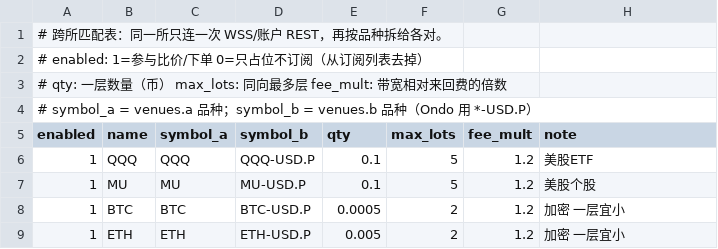
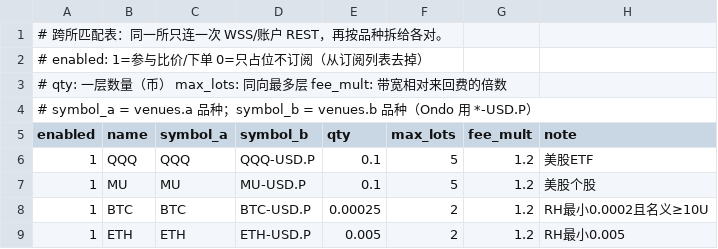
Before and after one commit to Dazmon88/DD-PERP-Strategy, a CSV file: strategys/strategy_vs/pairs.csv, drawn as a sheet.

```diff
--- a/strategys/strategy_vs/pairs.csv
+++ b/strategys/strategy_vs/pairs.csv
@@ -7,3 +7,3 @@ enabled,name,symbol_a,symbol_b,qty,max_lots,fee_mult,note
 1,MU,MU,MU-USD.P,0.1,5,1.2,美股个股
-1,BTC,BTC,BTC-USD.P,0.0005,2,1.2,加密 一层宜小
-1,ETH,ETH,ETH-USD.P,0.005,2,1.2,加密 一层宜小
+1,BTC,BTC,BTC-USD.P,0.00025,2,1.2,RH最小0.0002且名义≥10U
+1,ETH,ETH,ETH-USD.P,0.005,2,1.2,RH最小0.005
```
Also changed, not shown: 2 other files.
